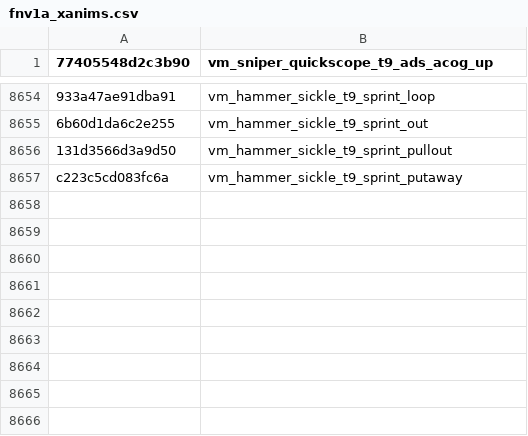
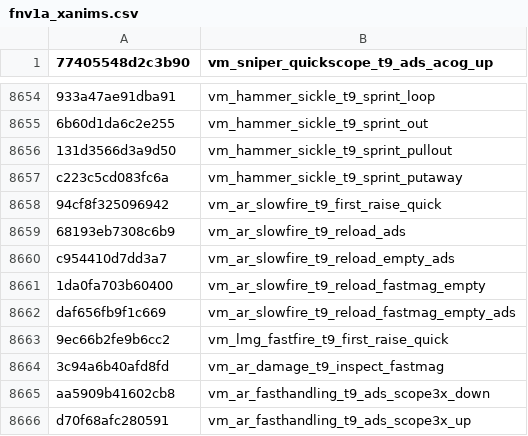
Before and after one commit to Scobalula/GreyhoundPackageIndex, a CSV file: PackageIndexSources/FNV1A/fnv1a_xanims.csv, drawn as a sheet; only a part is shown, gaps mark what is left out; the diff names each change by its address in the sheet, - before the commit and + after, or states it on an @@ line.

Commit message:
Add various T9 Assets (Hash Verified)

```diff
--- a/PackageIndexSources/FNV1A/fnv1a_xanims.csv
+++ b/PackageIndexSources/FNV1A/fnv1a_xanims.csv
+row 8658: 94cf8f325096942 | vm_ar_slowfire_t9_first_raise_quick
+row 8659: 68193eb7308c6b9 | vm_ar_slowfire_t9_reload_ads
+row 8660: c954410d7dd3a7 | vm_ar_slowfire_t9_reload_empty_ads
+row 8661: 1da0fa703b60400 | vm_ar_slowfire_t9_reload_fastmag_empty
+row 8662: daf656fb9f1c669 | vm_ar_slowfire_t9_reload_fastmag_empty_ads
+row 8663: 9ec66b2fe9b6cc2 | vm_lmg_fastfire_t9_first_raise_quick
+row 8664: 3c94a6b40afd8fd | vm_ar_damage_t9_inspect_fastmag
+row 8665: aa5909b41602cb8 | vm_ar_fasthandling_t9_ads_scope3x_down
+row 8666: d70f68afc280591 | vm_ar_fasthandling_t9_ads_scope3x_up
```
